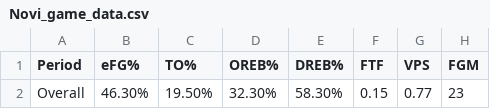
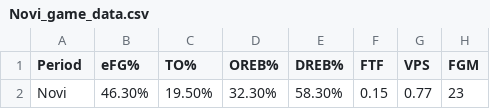
Before and after one commit to GabeOliveira04/PlaySmart-v2, a CSV file: Game Analysis/All Games Analysis/Total Game Analysis/Novi_game_data.csv, drawn as a sheet; only a part is shown; the diff names each change by its address in the sheet, - before the commit and + after, or states it on an @@ line.

```diff
--- a/Game Analysis/All Games Analysis/Total Game Analysis/Novi_game_data.csv
+++ b/Game Analysis/All Games Analysis/Total Game Analysis/Novi_game_data.csv
-A2 (Period): Overall
+A2 (Period): Novi
```
Also changed, not shown: Game Analysis/All Games Analysis/Total Game Analysis/DCD_game_data.csv, Game Analysis/All Games Analysis/Total Game Analysis/Rochester_game_data.csv, 8 other files.
